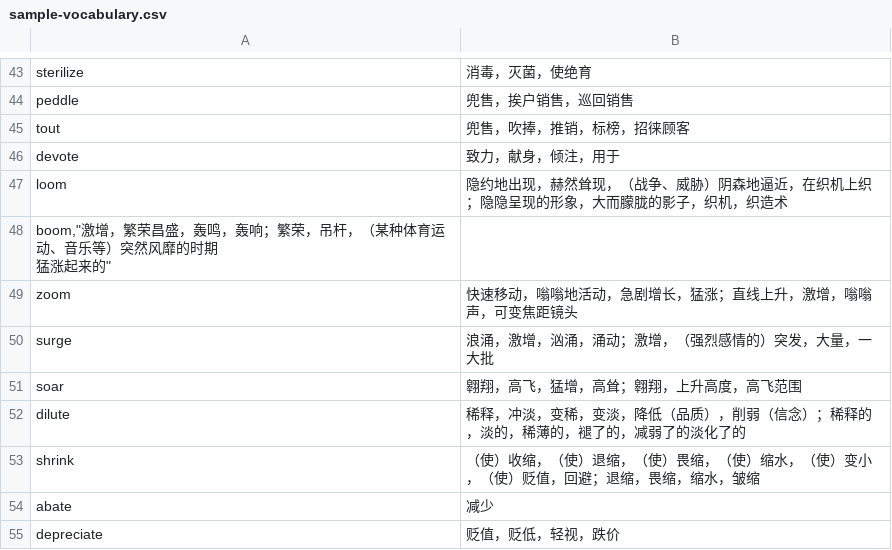
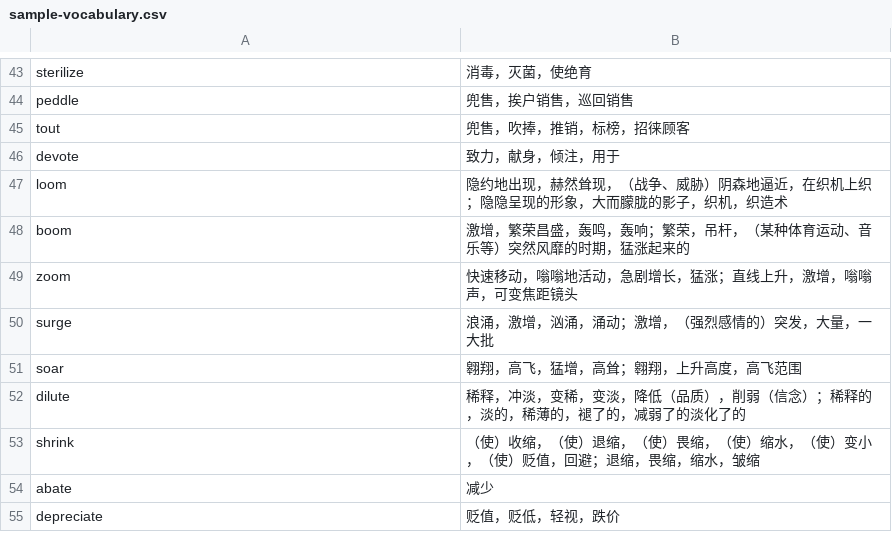
Before and after one commit to vickyclesss/vickyclesss.github.io, a CSV file: sample-vocabulary.csv, drawn as a sheet; only a part is shown, gaps mark what is left out.

Commit message:
Update sample-vocabulary.csv

```diff
--- a/sample-vocabulary.csv
+++ b/sample-vocabulary.csv
@@ -47,4 +47,3 @@ devote,"致力，献身，倾注，用于"
 loom,"隐约地出现，赫然耸现，（战争、威胁）阴森地逼近，在织机上织；隐隐呈现的形象，大而朦胧的影子，织机，织造术"
-"boom,""激增，繁荣昌盛，轰鸣，轰响；繁荣，吊杆，（某种体育运动、音乐等）突然风靡的时期
-猛涨起来的"""
+boom,"激增，繁荣昌盛，轰鸣，轰响；繁荣，吊杆，（某种体育运动、音乐等）突然风靡的时期，猛涨起来的"
 zoom,"快速移动，嗡嗡地活动，急剧增长，猛涨；直线上升，激增，嗡嗡声，可变焦距镜头"
```
